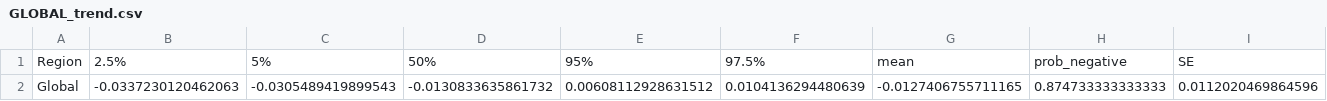
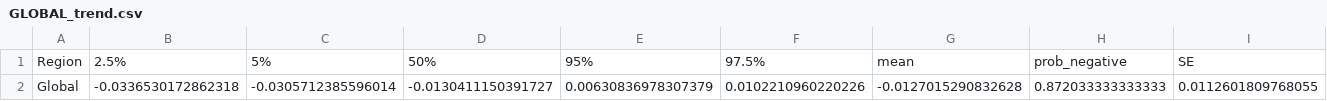
Before and after one commit to davidiles/EMPE_Global, a CSV file: analysis/output/model_results/1_Global_Level/GLOBAL_trend.csv, drawn as a sheet.

```diff
--- a/analysis/output/model_results/1_Global_Level/GLOBAL_trend.csv
+++ b/analysis/output/model_results/1_Global_Level/GLOBAL_trend.csv
@@ -1,2 +1,2 @@
 "Region","2.5%","5%","50%","95%","97.5%","mean","prob_negative","SE"
-"Global",-0.0337230120462063,-0.0305489419899543,-0.0130833635861732,0.00608112928631512,0.0104136294480639,-0.0127406755711165,0.874733333333333,0.0112020469864596
+"Global",-0.0336530172862318,-0.0305712385596014,-0.0130411150391727,0.00630836978307379,0.0102210960220226,-0.0127015290832628,0.872033333333333,0.0112601809768055
```
Also changed, not shown: analysis/output/model_results/1_Global_Level/GLOBAL_abundance.csv, analysis/output/model_results/1_Global_Level/GLOBAL_change.csv, 12 other files.
